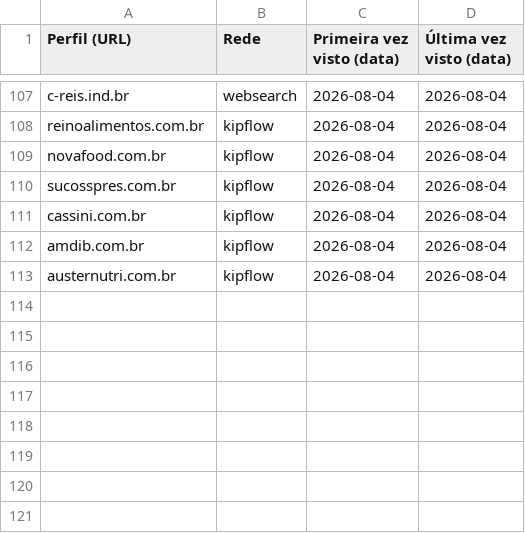
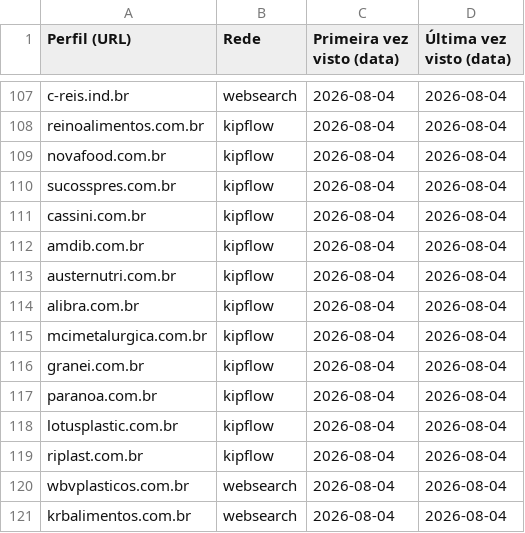
Before and after one commit to sidneyalberti/neolimpeza, a CSV file: prospeccao-social/leads_vistos.csv, drawn as a sheet; only a part is shown, gaps mark what is left out.

```diff
--- a/prospeccao-social/leads_vistos.csv
+++ b/prospeccao-social/leads_vistos.csv
@@ -113 +113,9 @@ amdib.com.br|kipflow|2026-08-04|2026-08-04
 austernutri.com.br|kipflow|2026-08-04|2026-08-04
+alibra.com.br|kipflow|2026-08-04|2026-08-04
+mcimetalurgica.com.br|kipflow|2026-08-04|2026-08-04
+granei.com.br|kipflow|2026-08-04|2026-08-04
+paranoa.com.br|kipflow|2026-08-04|2026-08-04
+lotusplastic.com.br|kipflow|2026-08-04|2026-08-04
+riplast.com.br|kipflow|2026-08-04|2026-08-04
+wbvplasticos.com.br|websearch|2026-08-04|2026-08-04
+krbalimentos.com.br|websearch|2026-08-04|2026-08-04
```
Also changed, not shown: 2 other files.
